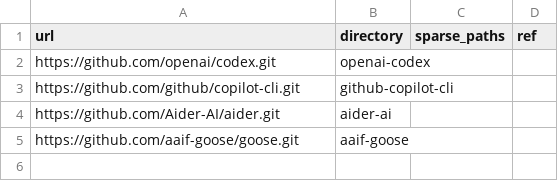
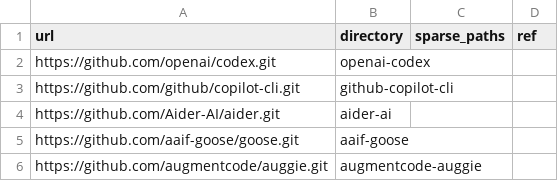
Before and after one commit to p3bot/agentdex, a CSV file: .agents/context/repos.csv, drawn as a sheet; the diff names each change by its address in the sheet, - before the commit and + after, or states it on an @@ line.

Commit message:
catalog: add augment code cli
Add the Augment Code CLI (auggie) to the coding agents catalog.

- Define augment agent configuration in catalog/agents.cue including
  skill paths, version resolution, and config defaults.
- Update agents-skills-path-matrix.md documentation.
- Register augmentcode-auggie in context index files and repos CSV.
- Update project tracking status for Augment CLI.

```diff
--- a/.agents/context/repos.csv
+++ b/.agents/context/repos.csv
+row 6: https://github.com/augmentcode/auggie.git | augmentcode-auggie
```
Also changed, not shown: .agents/context/index.csv, 4 other files.
